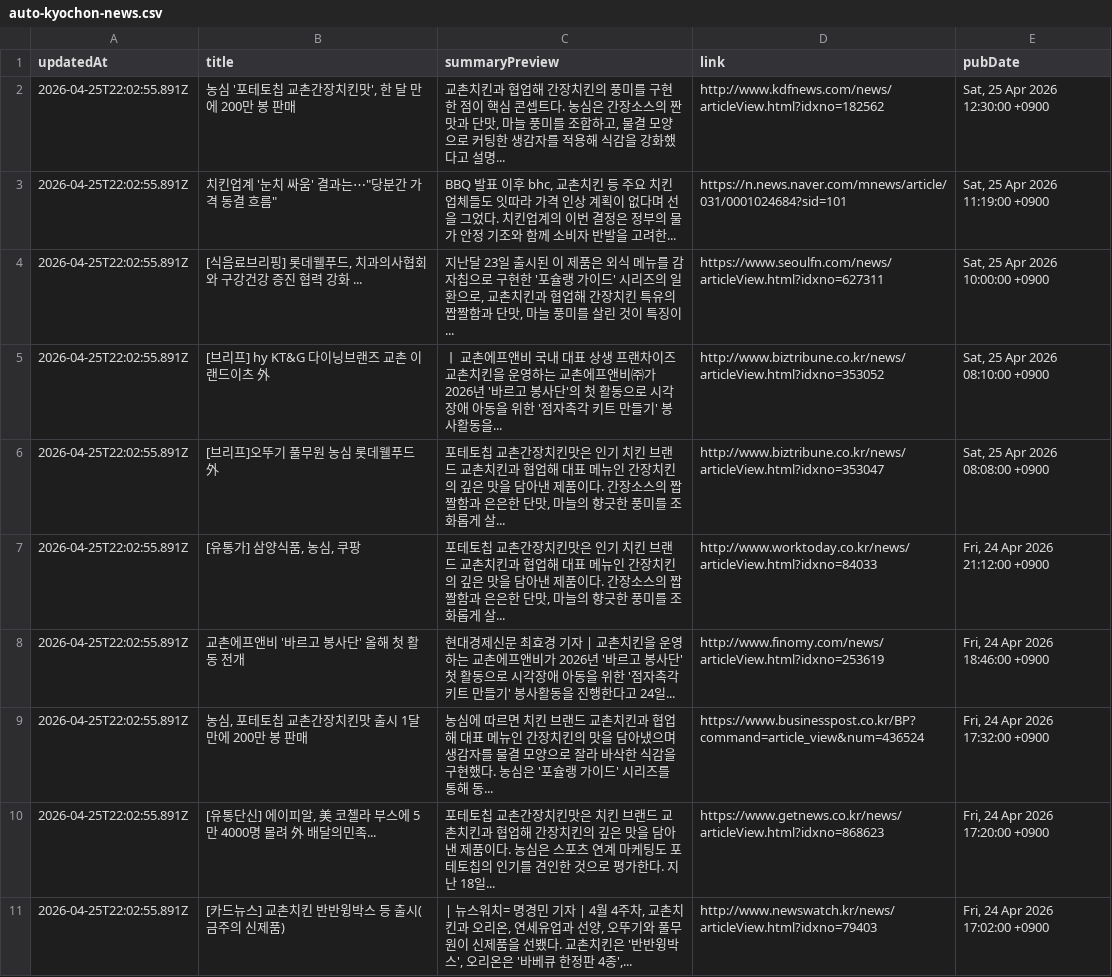
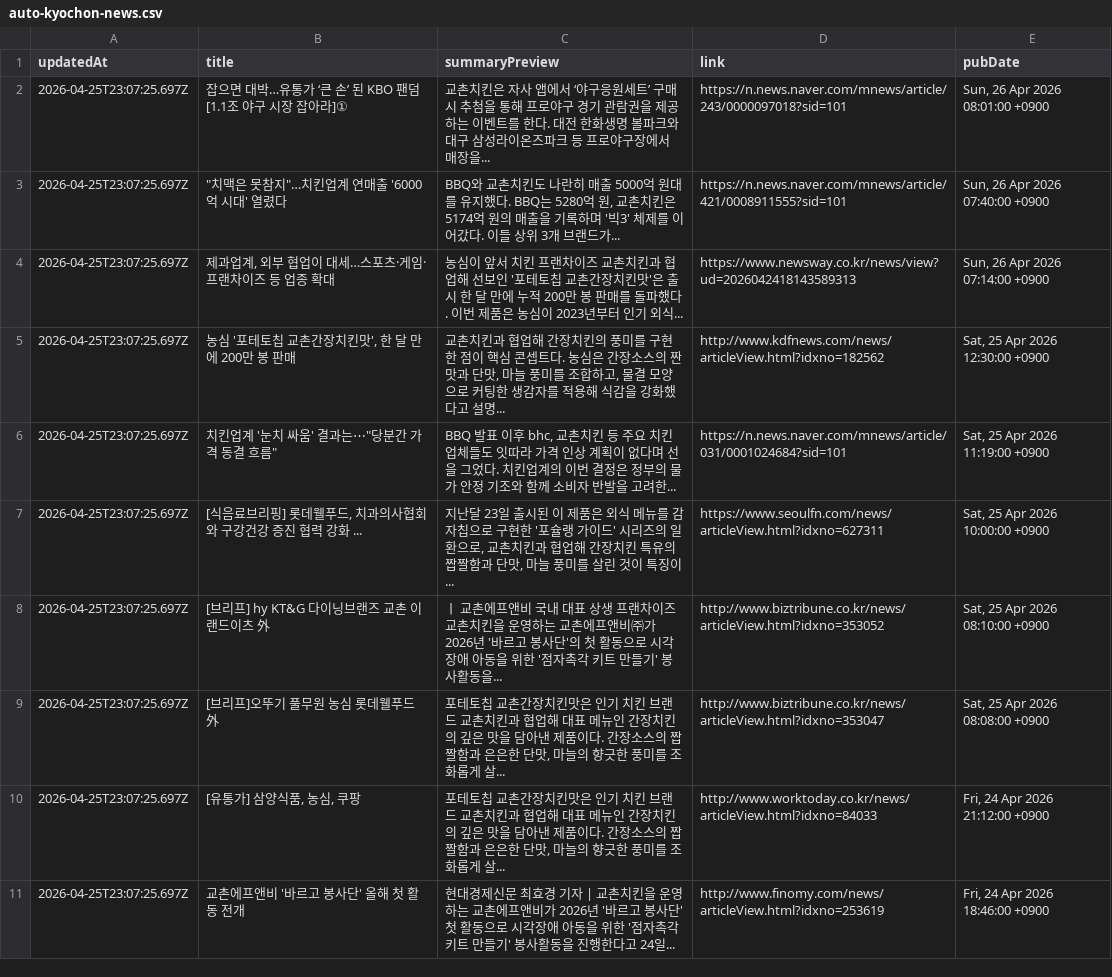
Before and after one commit to hermes-blue/chicken-mvp2-searching-style-cursor-, a CSV file: chicken-mvp/src/auto-kyochon-news.csv, drawn as a sheet.

```diff
--- a/chicken-mvp/src/auto-kyochon-news.csv
+++ b/chicken-mvp/src/auto-kyochon-news.csv
@@ -1,11 +1,11 @@
 "updatedAt","title","summaryPreview","link","pubDate"
-"2026-04-25T22:02:55.891Z","농심 '포테토칩 교촌간장치킨맛', 한 달 만에 200만 봉 판매","교촌치킨과 협업해 간장치킨의 풍미를 구현한 점이 핵심 콘셉트다. 농심은 간장소스의 짠맛과 단맛, 마늘 풍미를 조합하고, 물결 모양으로 커팅한 생감자를 적용해 식감을 강화했다고 설명...","http://www.kdfnews.com/news/articleView.html?idxno=182562","Sat, 25 Apr 2026 12:30:00 +0900"
-"2026-04-25T22:02:55.891Z","치킨업계 '눈치 싸움' 결과는⋯""당분간 가격 동결 흐름""","BBQ 발표 이후 bhc, 교촌치킨 등 주요 치킨 업체들도 잇따라 가격 인상 계획이 없다며 선을 그었다. 치킨업계의 이번 결정은 정부의 물가 안정 기조와 함께 소비자 반발을 고려한...","https://n.news.naver.com/mnews/article/031/0001024684?sid=101","Sat, 25 Apr 2026 11:19:00 +0900"
-"2026-04-25T22:02:55.891Z","[식음료브리핑] 롯데웰푸드, 치과의사협회와 구강건강 증진 협력 강화 ...","지난달 23일 출시된 이 제품은 외식 메뉴를 감자칩으로 구현한 '포슐랭 가이드' 시리즈의 일환으로, 교촌치킨과 협업해 간장치킨 특유의 짭짤함과 단맛, 마늘 풍미를 살린 것이 특징이...","https://www.seoulfn.com/news/articleView.html?idxno=627311","Sat, 25 Apr 2026 10:00:00 +0900"
-"2026-04-25T22:02:55.891Z","[브리프] hy KT&G 다이닝브랜즈 교촌 이랜드이츠 外","ㅣ 교촌에프앤비 국내 대표 상생 프랜차이즈 교촌치킨을 운영하는 교촌에프앤비㈜가 2026년 '바르고 봉사단'의 첫 활동으로 시각장애 아동을 위한 '점자촉각 키트 만들기' 봉사활동을...","http://www.biztribune.co.kr/news/articleView.html?idxno=353052","Sat, 25 Apr 2026 08:10:00 +0900"
-"2026-04-25T22:02:55.891Z","[브리프]오뚜기 풀무원 농심 롯데웰푸드 外","포테토칩 교촌간장치킨맛은 인기 치킨 브랜드 교촌치킨과 협업해 대표 메뉴인 간장치킨의 깊은 맛을 담아낸 제품이다. 간장소스의 짭짤함과 은은한 단맛, 마늘의 향긋한 풍미를 조화롭게 살...","http://www.biztribune.co.kr/news/articleView.html?idxno=353047","Sat, 25 Apr 2026 08:08:00 +0900"
-"2026-04-25T22:02:55.891Z","[유통가] 삼양식품, 농심, 쿠팡","포테토칩 교촌간장치킨맛은 인기 치킨 브랜드 교촌치킨과 협업해 대표 메뉴인 간장치킨의 깊은 맛을 담아낸 제품이다. 간장소스의 짭짤함과 은은한 단맛, 마늘의 향긋한 풍미를 조화롭게 살...","http://www.worktoday.co.kr/news/articleView.html?idxno=84033","Fri, 24 Apr 2026 21:12:00 +0900"
-"2026-04-25T22:02:55.891Z","교촌에프앤비 '바르고 봉사단' 올해 첫 활동 전개","현대경제신문 최효경 기자 | 교촌치킨을 운영하는 교촌에프앤비가 2026년 '바르고 봉사단' 첫 활동으로 시각장애 아동을 위한 '점자촉각 키트 만들기' 봉사활동을 진행한다고 24일...","http://www.finomy.com/news/articleView.html?idxno=253619","Fri, 24 Apr 2026 18:46:00 +0900"
-"2026-04-25T22:02:55.891Z","농심, 포테토칩 교촌간장치킨맛 출시 1달 만에 200만 봉 판매","농심에 따르면 치킨 브랜드 교촌치킨과 협업해 대표 메뉴인 간장치킨의 맛을 담아냈으며 생감자를 물결 모양으로 잘라 바삭한 식감을 구현했다. 농심은 '포슐랭 가이드' 시리즈를 통해 동...","https://www.businesspost.co.kr/BP?command=article_view&num=436524","Fri, 24 Apr 2026 17:32:00 +0900"
-"2026-04-25T22:02:55.891Z","[유통단신] 에이피알, 美 코첼라 부스에 5만 4000명 몰려 外 배달의민족...","포테토칩 교촌간장치킨맛은 치킨 브랜드 교촌치킨과 협업해 간장치킨의 깊은 맛을 담아낸 제품이다. 농심은 스포츠 연계 마케팅도 포테토칩의 인기를 견인한 것으로 평가한다. 지난 18일...","https://www.getnews.co.kr/news/articleView.html?idxno=868623","Fri, 24 Apr 2026 17:20:00 +0900"
-"2026-04-25T22:02:55.891Z","[카드뉴스] 교촌치킨 반반윙박스 등 출시(금주의 신제품)","| 뉴스워치= 명경민 기자 | 4월 4주차, 교촌치킨과 오리온, 연세유업과 선양, 오뚜기와 풀무원이 신제품을 선뵀다. 교촌치킨은 '반반윙박스', 오리온은 '바베큐 한정판 4종',...","http://www.newswatch.kr/news/articleView.html?idxno=79403","Fri, 24 Apr 2026 17:02:00 +0900"
+"2026-04-25T23:07:25.697Z","잡으면 대박…유통가 ‘큰 손’ 된 KBO 팬덤 [1.1조 야구 시장 잡아라]①","교촌치킨은 자사 앱에서 ‘야구응원세트’ 구매 시 추첨을 통해 프로야구 경기 관람권을 제공하는 이벤트를 한다. 대전 한화생명 볼파크와 대구 삼성라이온즈파크 등 프로야구장에서 매장을...","https://n.news.naver.com/mnews/article/243/0000097018?sid=101","Sun, 26 Apr 2026 08:01:00 +0900"
+"2026-04-25T23:07:25.697Z","""치맥은 못참지""…치킨업계 연매출 '6000억 시대' 열렸다","BBQ와 교촌치킨도 나란히 매출 5000억 원대를 유지했다. BBQ는 5280억 원, 교촌치킨은 5174억 원의 매출을 기록하며 '빅3' 체제를 이어갔다. 이들 상위 3개 브랜드가...","https://n.news.naver.com/mnews/article/421/0008911555?sid=101","Sun, 26 Apr 2026 07:40:00 +0900"
+"2026-04-25T23:07:25.697Z","제과업계, 외부 협업이 대세…스포츠·게임·프랜차이즈 등 업종 확대","농심이 앞서 치킨 프랜차이즈 교촌치킨과 협업해 선보인 '포테토칩 교촌간장치킨맛'은 출시 한 달 만에 누적 200만 봉 판매를 돌파했다. 이번 제품은 농심이 2023년부터 인기 외식...","https://www.newsway.co.kr/news/view?ud=2026042418143589313","Sun, 26 Apr 2026 07:14:00 +0900"
+"2026-04-25T23:07:25.697Z","농심 '포테토칩 교촌간장치킨맛', 한 달 만에 200만 봉 판매","교촌치킨과 협업해 간장치킨의 풍미를 구현한 점이 핵심 콘셉트다. 농심은 간장소스의 짠맛과 단맛, 마늘 풍미를 조합하고, 물결 모양으로 커팅한 생감자를 적용해 식감을 강화했다고 설명...","http://www.kdfnews.com/news/articleView.html?idxno=182562","Sat, 25 Apr 2026 12:30:00 +0900"
+"2026-04-25T23:07:25.697Z","치킨업계 '눈치 싸움' 결과는⋯""당분간 가격 동결 흐름""","BBQ 발표 이후 bhc, 교촌치킨 등 주요 치킨 업체들도 잇따라 가격 인상 계획이 없다며 선을 그었다. 치킨업계의 이번 결정은 정부의 물가 안정 기조와 함께 소비자 반발을 고려한...","https://n.news.naver.com/mnews/article/031/0001024684?sid=101","Sat, 25 Apr 2026 11:19:00 +0900"
+"2026-04-25T23:07:25.697Z","[식음료브리핑] 롯데웰푸드, 치과의사협회와 구강건강 증진 협력 강화 ...","지난달 23일 출시된 이 제품은 외식 메뉴를 감자칩으로 구현한 '포슐랭 가이드' 시리즈의 일환으로, 교촌치킨과 협업해 간장치킨 특유의 짭짤함과 단맛, 마늘 풍미를 살린 것이 특징이...","https://www.seoulfn.com/news/articleView.html?idxno=627311","Sat, 25 Apr 2026 10:00:00 +0900"
+"2026-04-25T23:07:25.697Z","[브리프] hy KT&G 다이닝브랜즈 교촌 이랜드이츠 外","ㅣ 교촌에프앤비 국내 대표 상생 프랜차이즈 교촌치킨을 운영하는 교촌에프앤비㈜가 2026년 '바르고 봉사단'의 첫 활동으로 시각장애 아동을 위한 '점자촉각 키트 만들기' 봉사활동을...","http://www.biztribune.co.kr/news/articleView.html?idxno=353052","Sat, 25 Apr 2026 08:10:00 +0900"
+"2026-04-25T23:07:25.697Z","[브리프]오뚜기 풀무원 농심 롯데웰푸드 外","포테토칩 교촌간장치킨맛은 인기 치킨 브랜드 교촌치킨과 협업해 대표 메뉴인 간장치킨의 깊은 맛을 담아낸 제품이다. 간장소스의 짭짤함과 은은한 단맛, 마늘의 향긋한 풍미를 조화롭게 살...","http://www.biztribune.co.kr/news/articleView.html?idxno=353047","Sat, 25 Apr 2026 08:08:00 +0900"
+"2026-04-25T23:07:25.697Z","[유통가] 삼양식품, 농심, 쿠팡","포테토칩 교촌간장치킨맛은 인기 치킨 브랜드 교촌치킨과 협업해 대표 메뉴인 간장치킨의 깊은 맛을 담아낸 제품이다. 간장소스의 짭짤함과 은은한 단맛, 마늘의 향긋한 풍미를 조화롭게 살...","http://www.worktoday.co.kr/news/articleView.html?idxno=84033","Fri, 24 Apr 2026 21:12:00 +0900"
+"2026-04-25T23:07:25.697Z","교촌에프앤비 '바르고 봉사단' 올해 첫 활동 전개","현대경제신문 최효경 기자 | 교촌치킨을 운영하는 교촌에프앤비가 2026년 '바르고 봉사단' 첫 활동으로 시각장애 아동을 위한 '점자촉각 키트 만들기' 봉사활동을 진행한다고 24일...","http://www.finomy.com/news/articleView.html?idxno=253619","Fri, 24 Apr 2026 18:46:00 +0900"
```
Also changed, not shown: 1 other file.
